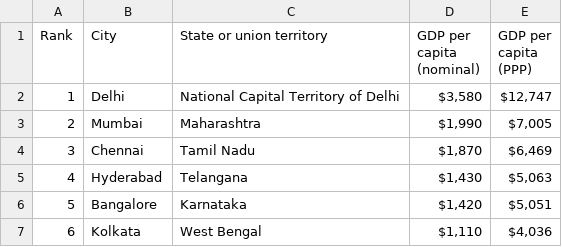
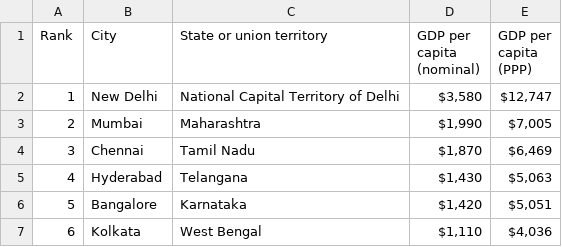
Before and after one commit to dsindia/notebooks, a CSV file: case_study/city_gdp.csv, drawn as a sheet; the diff names each change by its address in the sheet, - before the commit and + after, or states it on an @@ line.

```diff
--- a/case_study/city_gdp.csv
+++ b/case_study/city_gdp.csv
-B2 (City): Delhi
+B2 (City): New Delhi
```
Also changed, not shown: 2 other files.
